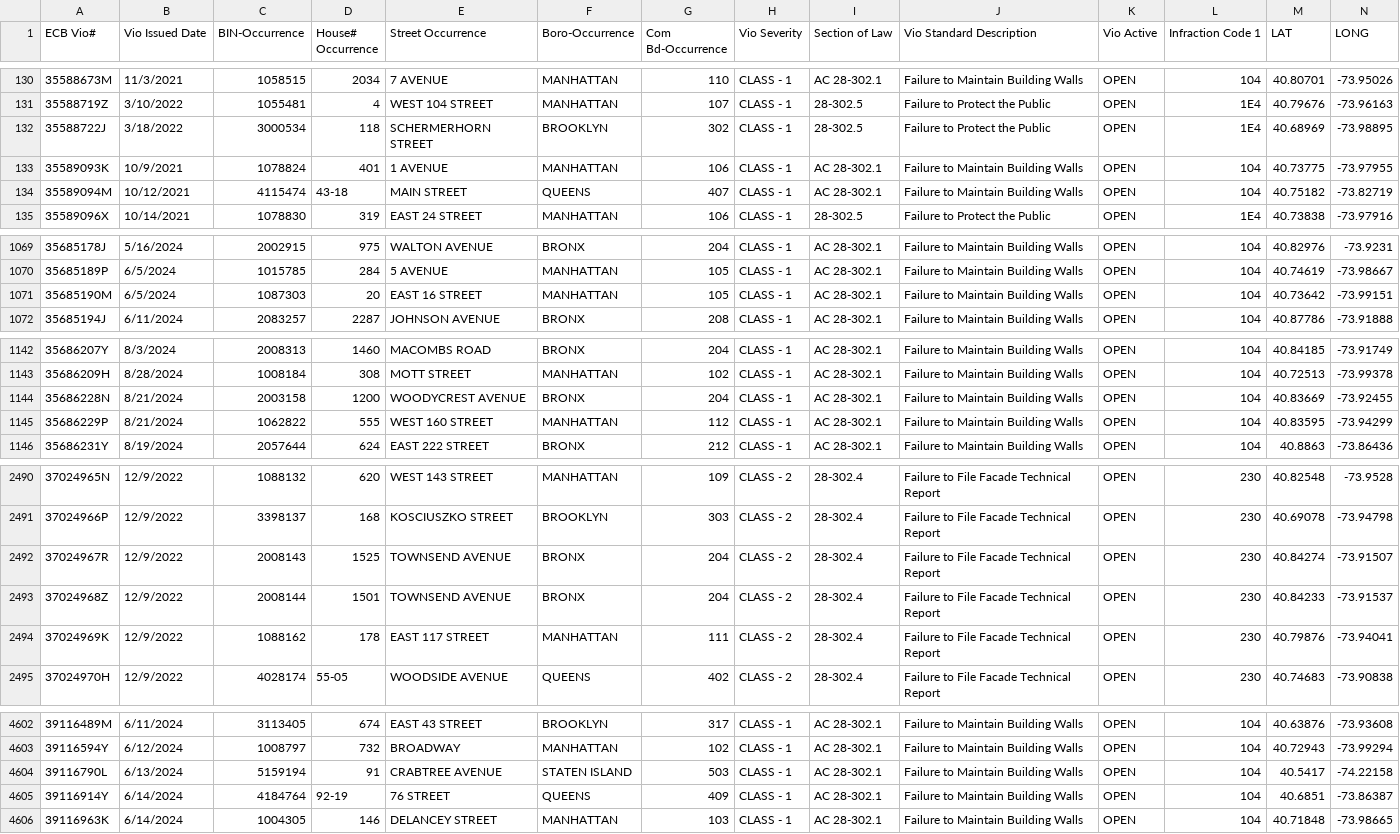
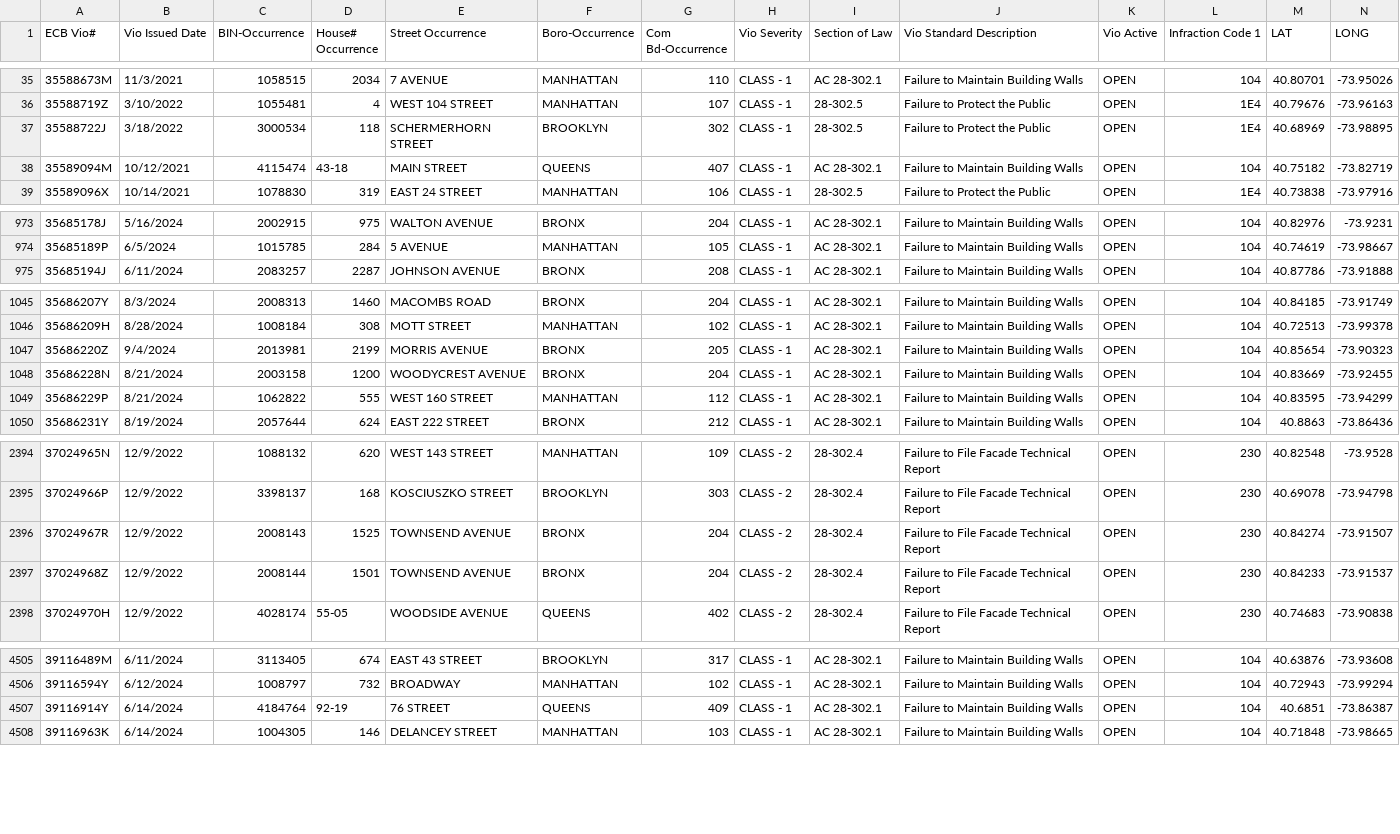
Before and after one commit to NYCDOB/FacadeSafetyReport, a CSV file: data/ActiveFacadeECBViolation.csv, drawn as a sheet; only a part is shown, gaps mark what is left out; removed rows and columns are numbered as before the commit, all else as after; the diff covers the shown part only; the diff names each change by its address in the sheet, - before the commit and + after, or states it on an @@ line.

Commit message:
update from script Thu 10/10/2024  8:11:30.20, 4686 rows

```diff
--- a/data/ActiveFacadeECBViolation.csv
+++ b/data/ActiveFacadeECBViolation.csv
-row 133: 35589093K | 10/9/2021 | 1078824 | 401 | 1 AVENUE | MANHATTAN | 106 | CLASS - 1 | AC 28-302.1 | Failure to Maintain Building Walls | OPEN | 104 | 40.73775 | -73.97955
-row 1071: 35685190M | 6/5/2024 | 1087303 | 20 | EAST 16 STREET | MANHATTAN | 105 | CLASS - 1 | AC 28-302.1 | Failure to Maintain Building Walls | OPEN | 104 | 40.73642 | -73.99151
+row 1047: 35686220Z | 9/4/2024 | 2013981 | 2199 | MORRIS AVENUE | BRONX | 205 | CLASS - 1 | AC 28-302.1 | Failure to Maintain Building Walls | OPEN | 104 | 40.85654 | -73.90323
-row 2494: 37024969K | 12/9/2022 | 1088162 | 178 | EAST 117 STREET | MANHATTAN | 111 | CLASS - 2 | 28-302.4 | Failure to File Facade Technical Report | OPEN | 230 | 40.79876 | -73.94041
-row 4604: 39116790L | 6/13/2024 | 5159194 | 91 | CRABTREE AVENUE | STATEN ISLAND | 503 | CLASS - 1 | AC 28-302.1 | Failure to Maintain Building Walls | OPEN | 104 | 40.5417 | -74.22158
```
Also changed, not shown: 1 added row and 95 moved rows elsewhere in this file.
